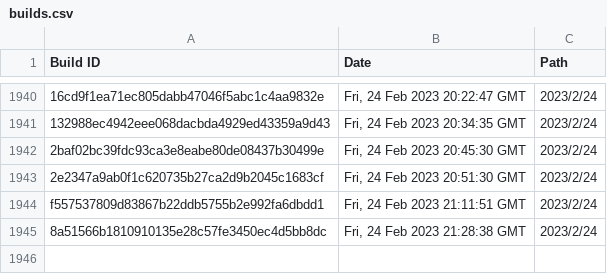
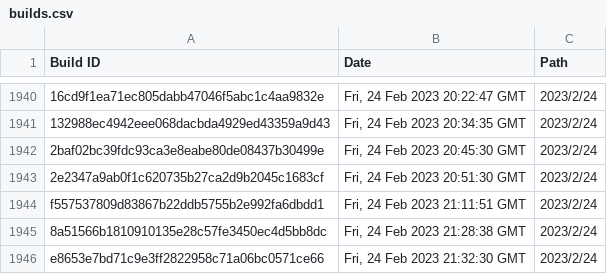
Before and after one commit to Discord-Build-Logger/Builds, a CSV file: builds.csv, drawn as a sheet; only a part is shown, gaps mark what is left out.

Commit message:
Add build: e8653e7bd71c9e3ff2822958c71a06bc0571ce66

```diff
--- a/builds.csv
+++ b/builds.csv
@@ -1945 +1945,2 @@ Build ID,Date,Path
 "8a51566b1810910135e28c57fe3450ec4d5bb8dc","Fri, 24 Feb 2023 21:28:38 GMT","2023/2/24"
+"e8653e7bd71c9e3ff2822958c71a06bc0571ce66","Fri, 24 Feb 2023 21:32:30 GMT","2023/2/24"
```
Also changed, not shown: 2 other files.
